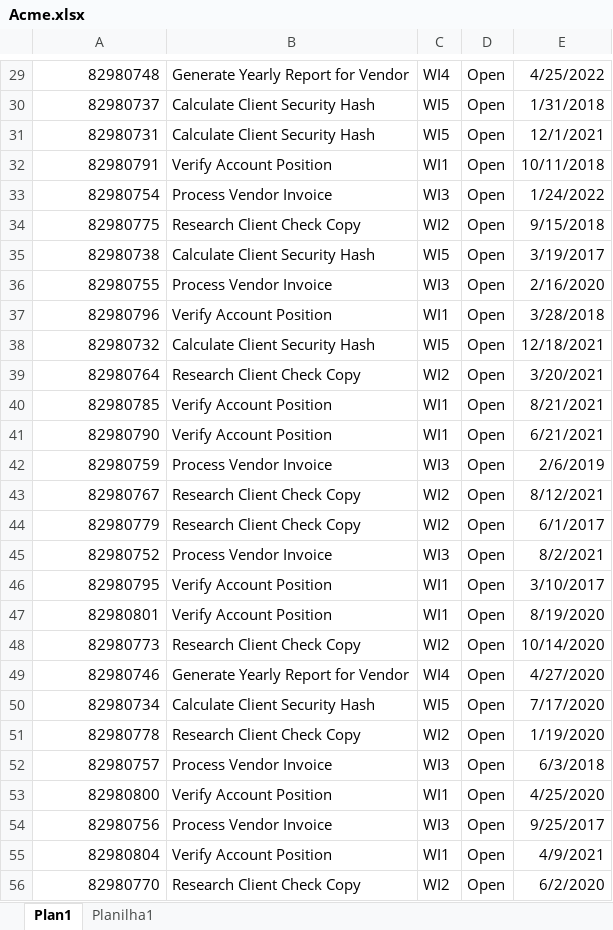
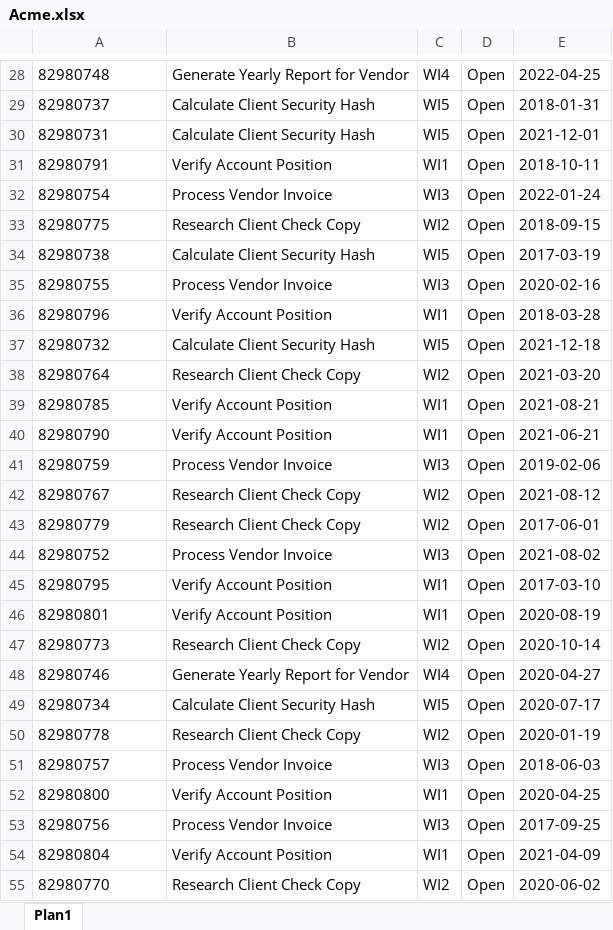
Before and after one commit to BoariniLucas/DesafioRPA-Acme, an Excel workbook: Acme.xlsx, sheet Plan1, drawn as a sheet; only a part is shown, gaps mark what is left out; values as stored, in another font and other column widths than the file's, no borders; addresses are those after the commit; the diff covers the shown part only; the diff names each change by its address in the sheet, - before the commit and + after, or states it on an @@ line.

```diff
--- a/Acme.xlsx (sheet Plan1)
+++ b/Acme.xlsx (sheet Plan1)
-sheet tab: Planilha1
-A28:A55 alignment: right
+A28:A55 alignment: left
-E28: 4/25/2022
+E28: 2022-04-25
-E29: 1/31/2018
+E29: 2018-01-31
-E30: 12/1/2021
+E30: 2021-12-01
-E31: 10/11/2018
+E31: 2018-10-11
-E32: 1/24/2022
+E32: 2022-01-24
-E33: 9/15/2018
+E33: 2018-09-15
-E34: 3/19/2017
+E34: 2017-03-19
-E35: 2/16/2020
+E35: 2020-02-16
-E36: 3/28/2018
+E36: 2018-03-28
-E37: 12/18/2021
+E37: 2021-12-18
-E38: 3/20/2021
+E38: 2021-03-20
-E39: 8/21/2021
+E39: 2021-08-21
-E40: 6/21/2021
+E40: 2021-06-21
-E41: 2/6/2019
+E41: 2019-02-06
-E42: 8/12/2021
+E42: 2021-08-12
-E43: 6/1/2017
+E43: 2017-06-01
-E44: 8/2/2021
+E44: 2021-08-02
-E45: 3/10/2017
+E45: 2017-03-10
-E46: 8/19/2020
+E46: 2020-08-19
-E47: 10/14/2020
+E47: 2020-10-14
-E48: 4/27/2020
+E48: 2020-04-27
-E49: 7/17/2020
+E49: 2020-07-17
-E50: 1/19/2020
+E50: 2020-01-19
-E51: 6/3/2018
+E51: 2018-06-03
-E52: 4/25/2020
+E52: 2020-04-25
-E53: 9/25/2017
+E53: 2017-09-25
-E54: 4/9/2021
+E54: 2021-04-09
-E55: 6/2/2020
+E55: 2020-06-02
```
Also changed, not shown: 1 removed row, 50 edited cells and cell formats elsewhere in this sheet, 6 other files.
